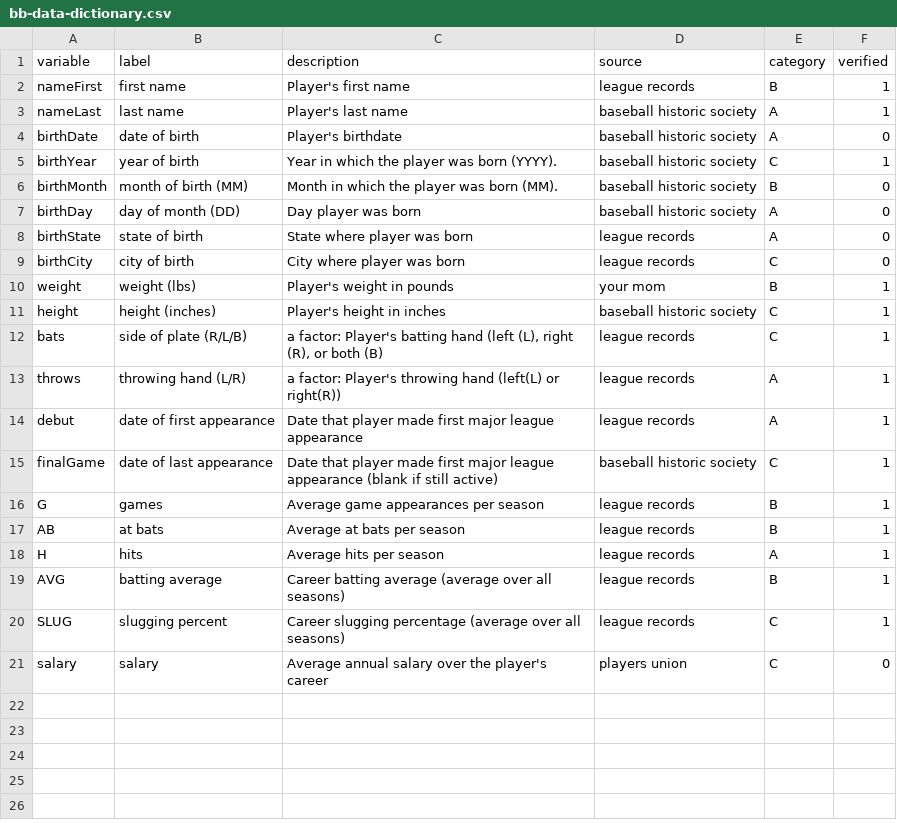
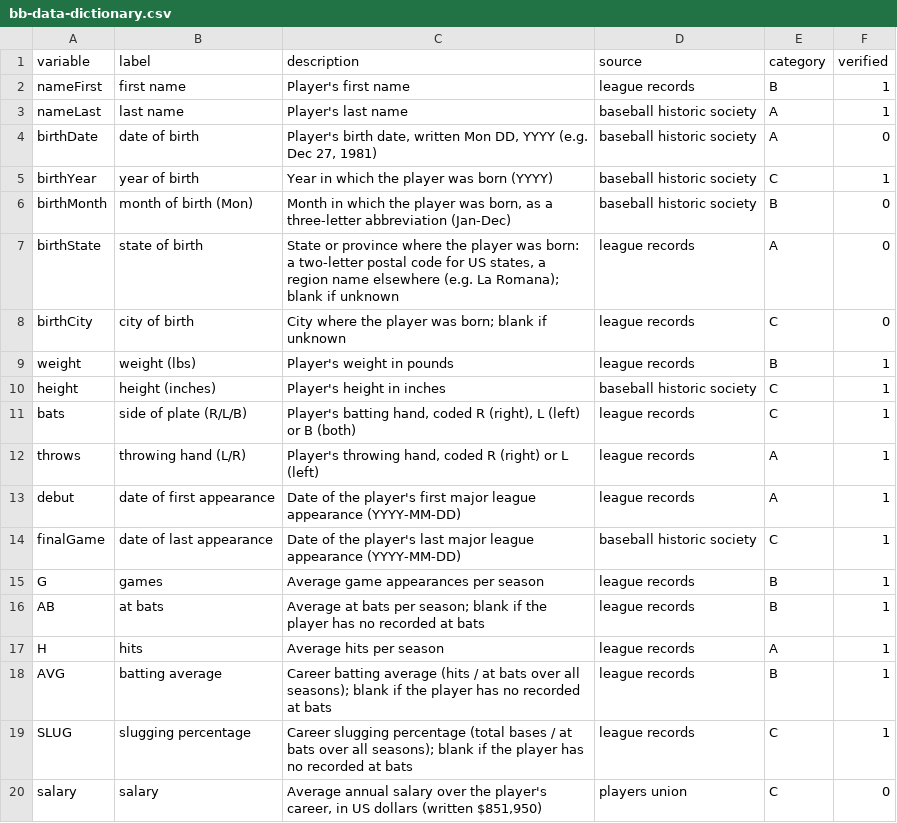
Before and after one commit to UrbanInstitute/datagoodr, a CSV file: data-dev/bb-data-dictionary.csv, drawn as a sheet; removed rows and columns are numbered as before the commit, all else as after; the diff names each change by its address in the sheet, - before the commit and + after, or states it on an @@ line.

```diff
--- a/data-dev/bb-data-dictionary.csv
+++ b/data-dev/bb-data-dictionary.csv
-C4 (description): Player's birthdate
+C4 (description): Player's birth date, written Mon DD, YYYY (e.g. Dec 27, 1981)
-C5 (description): Year in which the player was born (YYYY).
+C5 (description): Year in which the player was born (YYYY)
-B6 (label): month of birth (MM)
+B6 (label): month of birth (Mon)
-C6 (description): …player was born (MM).
+C6 (description): …player was born, as a three-letter abbreviation (Jan-Dec)
-row 7: birthDay | day of month (DD) | Day player was born | baseball historic society | A | 0
-C7 (description): State where player was born
+C7 (description): State or province where the player was born: a two-letter postal code for US states, a region name elsewhere (e.g. La Romana); blank if unknown
-C8 (description): City where player was born
+C8 (description): City where the player was born; blank if unknown
-D9 (source): your mom
+D9 (source): league records
-C11 (description): a factor: Player's batting hand (left (L), right (R), or both (B)
+C11 (description): Player's batting hand, coded R (right), L (left) or B (both)
-C12 (description): a factor: Player's throwing hand (left(L) or right(R))
+C12 (description): Player's throwing hand, coded R (right) or L (left)
-C13 (description): Date that player made first major league appearance
+C13 (description): Date of the player's first major league appearance (YYYY-MM-DD)
-C14 (description): Date that player made first major league appearance (blank if still active)
+C14 (description): Date of the player's last major league appearance (YYYY-MM-DD)
-C16 (description): …bats per season
+C16 (description): …bats per season; blank if the player has no recorded at bats
-C18 (description): …batting average (average over all seasons)
+C18 (description): …batting average (hits / at bats over all seasons); blank if the player has no recorded at bats
-B19 (label): slugging percent
+B19 (label): slugging percentage
-C19 (description): …slugging percentage (average over all seasons)
+C19 (description): …slugging percentage (total bases / at bats over all seasons); blank if the player has no recorded at bats
-C20 (description): …the player's career
+C20 (description): …the player's career, in US dollars (written $851,950)
```
Also changed, not shown: 14 other files.
